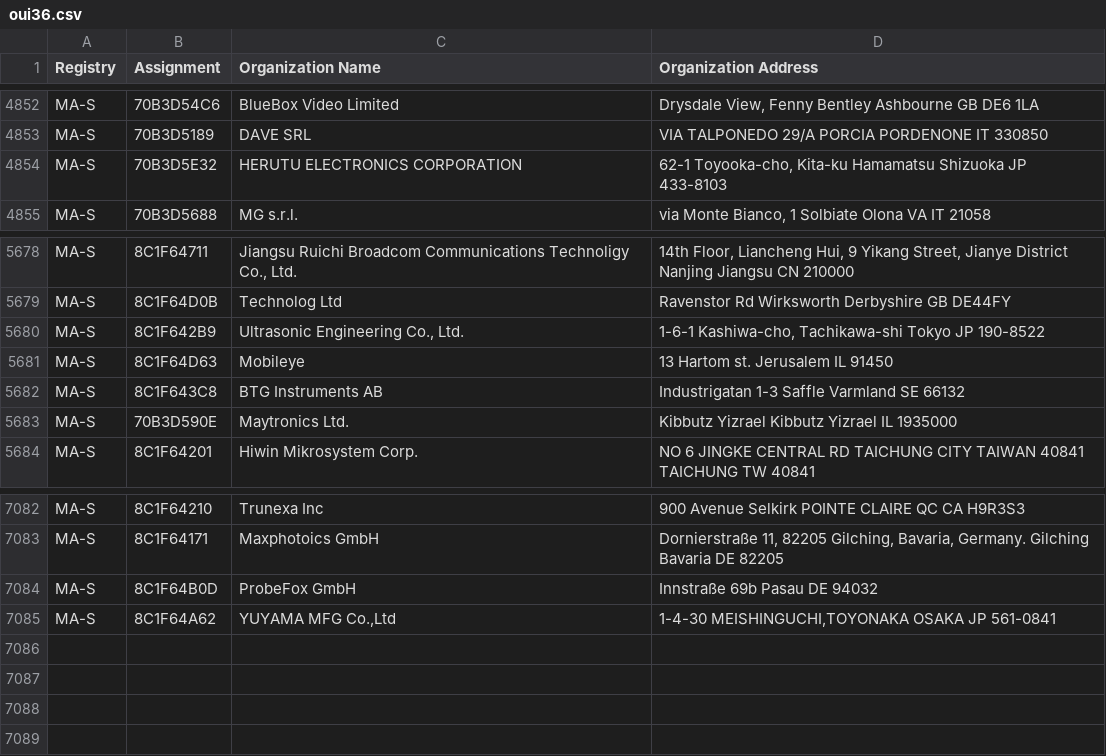
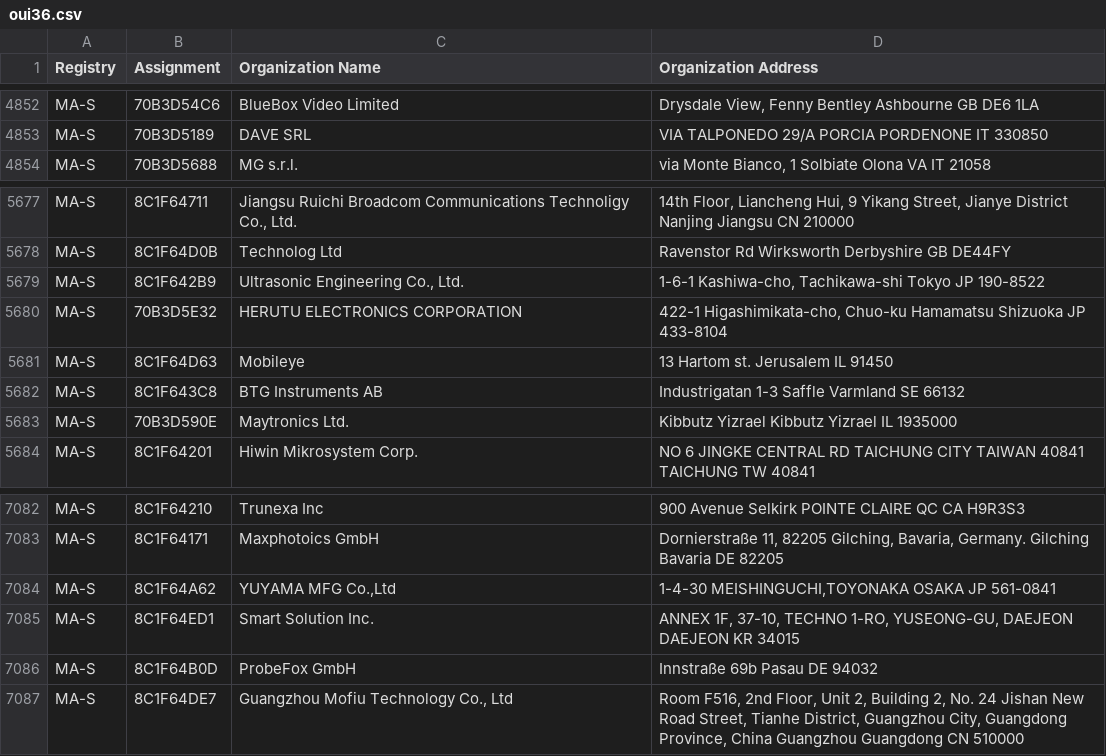
Before and after one commit to runZeroInc/mac-tracker, a CSV file: data/ieee/oui36.csv, drawn as a sheet; only a part is shown, gaps mark what is left out.

```diff
--- a/data/ieee/oui36.csv
+++ b/data/ieee/oui36.csv
@@ -4853,3 +4853,2 @@ MA-S,70B3D54C6,BlueBox Video Limited,"Drysdale View, Fenny Bentley Ashbourne  GB
 MA-S,70B3D5189,DAVE SRL,VIA TALPONEDO 29/A PORCIA PORDENONE IT 330850
-MA-S,70B3D5E32,HERUTU ELECTRONICS CORPORATION,"62-1  Toyooka-cho, Kita-ku Hamamatsu Shizuoka JP 433-8103 "
 MA-S,70B3D5688,MG s.r.l.,"via Monte Bianco, 1 Solbiate Olona VA IT 21058 "
@@ -5680,2 +5679,3 @@ MA-S,8C1F64D0B,Technolog Ltd,Ravenstor Rd Wirksworth Derbyshire GB DE44FY
 MA-S,8C1F642B9,"Ultrasonic Engineering Co., Ltd.","1-6-1 Kashiwa-cho, Tachikawa-shi Tokyo JP 190-8522 "
+MA-S,70B3D5E32,HERUTU ELECTRONICS CORPORATION,"422-1 Higashimikata-cho, Chuo-ku Hamamatsu Shizuoka JP 433-8104 "
 MA-S,8C1F64D63,Mobileye,13 Hartom st. Jerusalem  IL 91450
@@ -7083,3 +7083,5 @@ MA-S,8C1F64210,Trunexa Inc,900 Avenue Selkirk POINTE CLAIRE QC CA H9R3S3
 MA-S,8C1F64171,Maxphotoics GmbH,"Dornierstraße 11, 82205 Gilching, Bavaria, Germany. Gilching Bavaria DE 82205 "
-MA-S,8C1F64B0D,ProbeFox GmbH,Innstraße 69b Pasau  DE 94032
 MA-S,8C1F64A62,"YUYAMA MFG Co.,Ltd","1-4-30 MEISHINGUCHI,TOYONAKA OSAKA JP 561-0841 "
+MA-S,8C1F64ED1,Smart Solution Inc.,"ANNEX 1F, 37-10, TECHNO 1-RO, YUSEONG-GU, DAEJEON DAEJEON  KR 34015 "
+MA-S,8C1F64B0D,ProbeFox GmbH,Innstraße 69b Pasau  DE 94032
+MA-S,8C1F64DE7,"Guangzhou Mofiu Technology Co., Ltd","Room F516, 2nd Floor, Unit 2, Building 2, No. 24  Jishan New Road Street, Tianhe District, Guangzhou  City, Guangdong Province, China Guangzhou  Guangdong CN 510000 "
```
Also changed, not shown: data/ieee/mam.csv, 4 other files.
